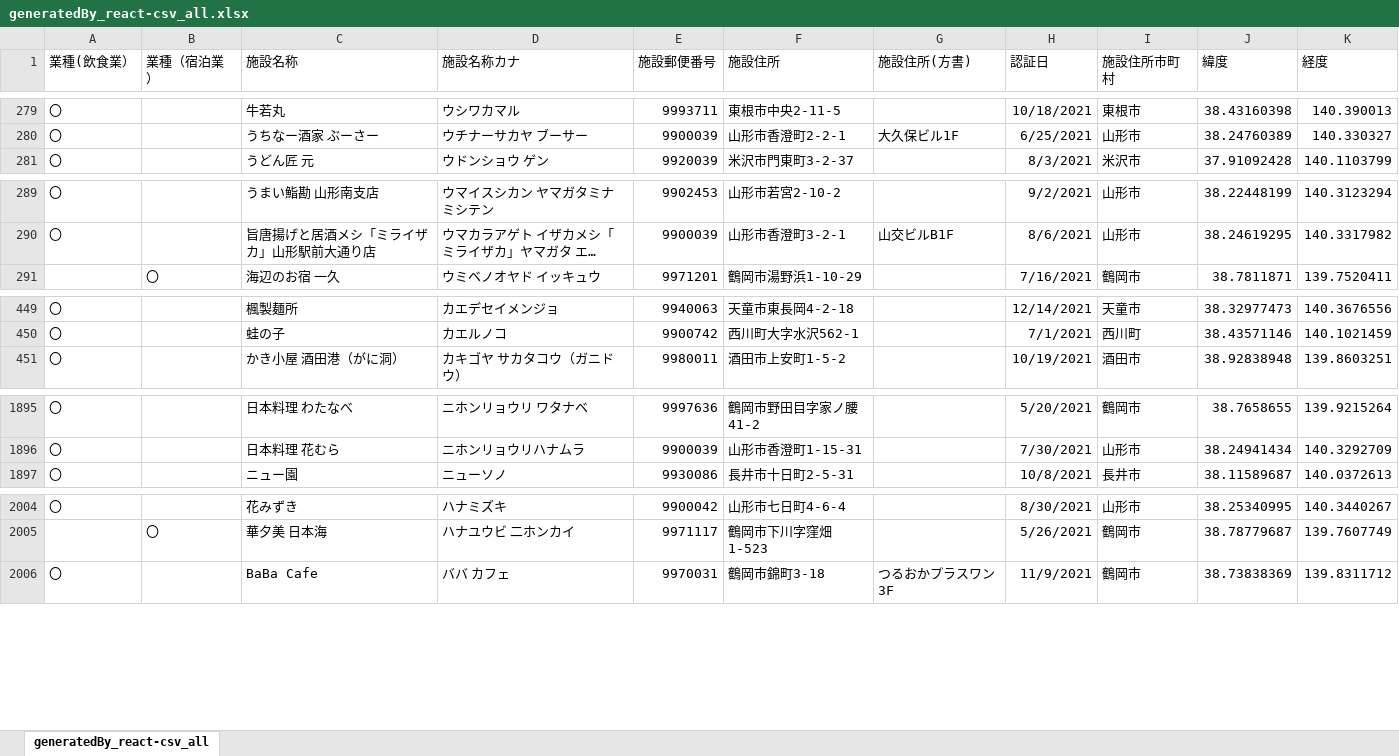
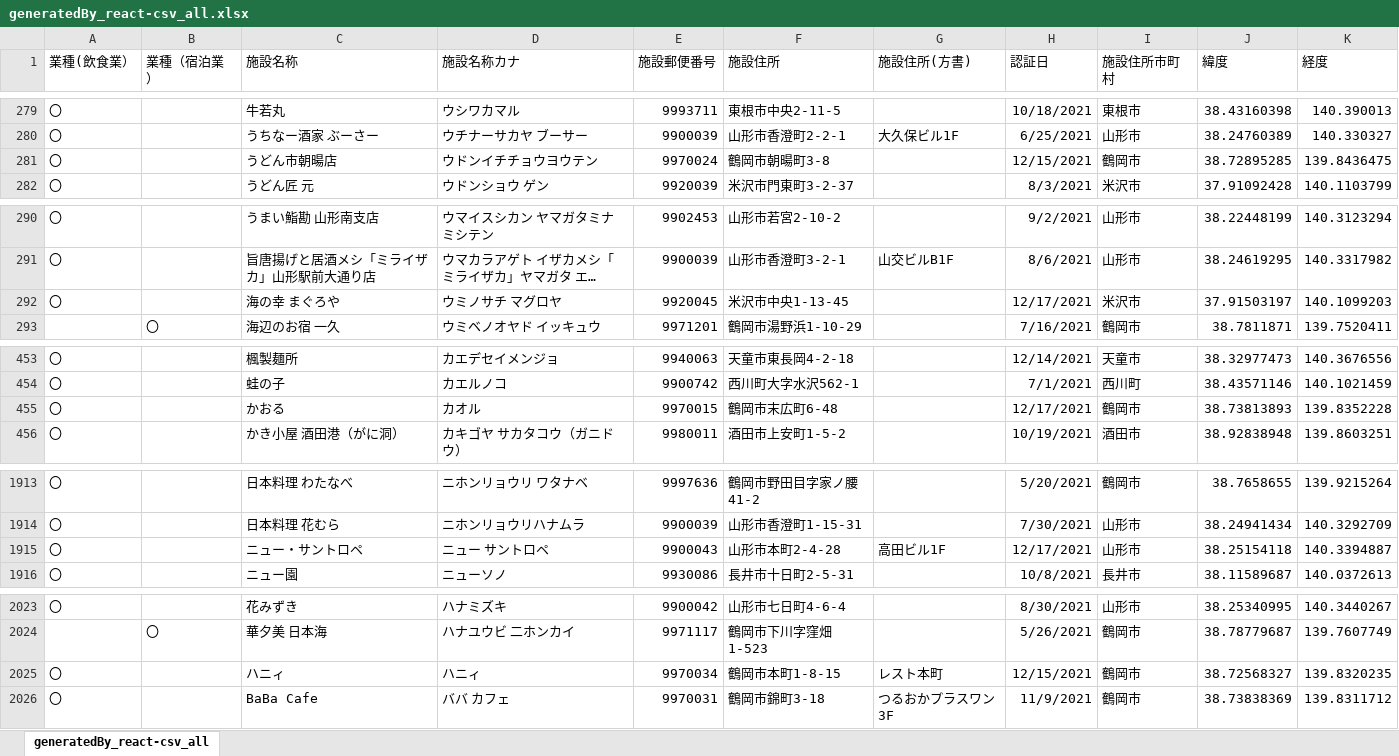
Before and after one commit to shiropyon71/geocodingsite, an Excel workbook: output/generatedBy_react-csv_all.xlsx, sheet generatedBy_react-csv_all, drawn as a sheet; only a part is shown, gaps mark what is left out; long unchanged cells end in …; values as stored, in another font and other column widths than the file's, no borders; the diff covers the shown part only; the diff names each change by its address in the sheet, - before the commit and + after, or states it on an @@ line.

```diff
--- a/output/generatedBy_react-csv_all.xlsx (sheet generatedBy_react-csv_all)
+++ b/output/generatedBy_react-csv_all.xlsx (sheet generatedBy_react-csv_all)
+row 281: 〇 |  | うどん市朝暘店 | ウドンイチチョウヨウテン | 9970024 | 鶴岡市朝暘町3-8 |  | 12/15/2021 | 鶴岡市 | 38.72895285 | 139.8436475
+row 292: 〇 |  | 海の幸 まぐろや | ウミノサチ マグロヤ | 9920045 | 米沢市中央1-13-45 |  | 12/17/2021 | 米沢市 | 37.91503197 | 140.1099203
+row 455: 〇 |  | かおる | カオル | 9970015 | 鶴岡市末広町6-48 |  | 12/17/2021 | 鶴岡市 | 38.73813893 | 139.8352228
+row 1915: 〇 |  | ニュー・サントロペ | ニュー サントロペ | 9900043 | 山形市本町2-4-28 | 高田ビル1F | 12/17/2021 | 山形市 | 38.25154118 | 140.3394887
+row 2025: 〇 |  | ハニィ | ハニィ | 9970034 | 鶴岡市本町1-8-15 | レスト本町 | 12/15/2021 | 鶴岡市 | 38.72568327 | 139.8320235
```
Also changed, not shown: 25 added rows elsewhere in this sheet, output/宿泊業.xlsx, output/飲食業_山形市.xlsx, 5 other files.
